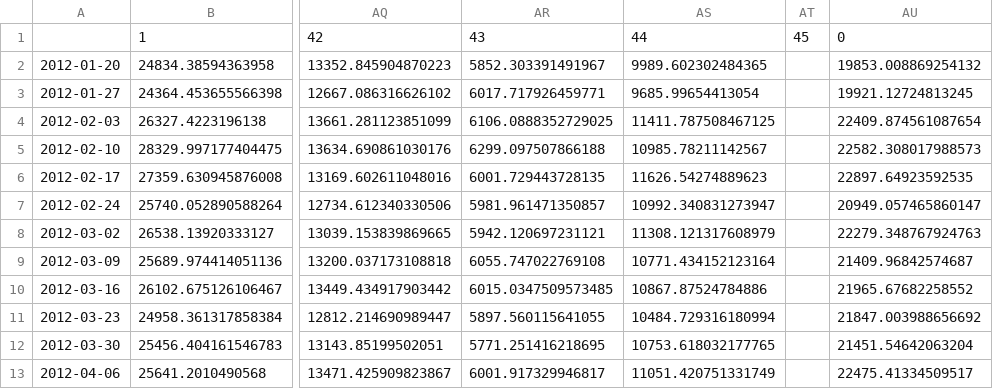
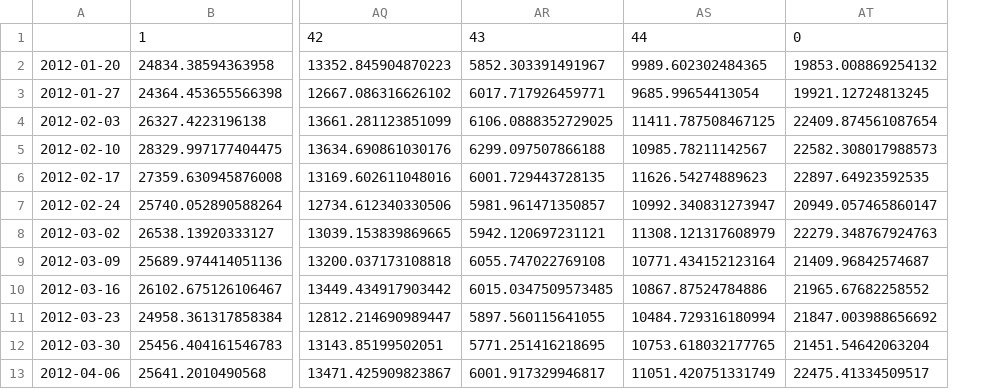
Before and after one commit to Jiiky123/Time-series-forecasting, a CSV file: Walmart sales/predicted_stores.csv, drawn as a sheet; only a part is shown, gaps mark what is left out; the diff names each change by its address in the sheet, - before the commit and + after, or states it on an @@ line.

```diff
--- a/Walmart sales/predicted_stores.csv
+++ b/Walmart sales/predicted_stores.csv
-column AT, row 1: 45
```
Also changed, not shown: 1 other file.
